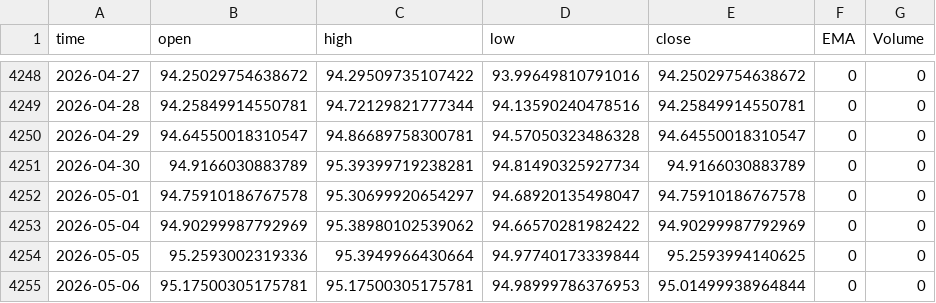
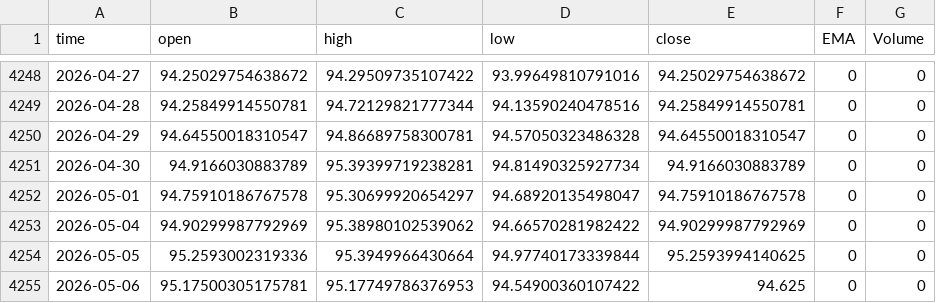
Before and after one commit to Rakshitvashist/regime-detection, a CSV file: FX_IDC_USDINR, 1D.csv, drawn as a sheet; only a part is shown, gaps mark what is left out.

```diff
--- a/FX_IDC_USDINR, 1D.csv
+++ b/FX_IDC_USDINR, 1D.csv
@@ -4254,2 +4254,2 @@ time,open,high,low,close,EMA,Volume
 2026-05-05,95.2593002319336,95.3949966430664,94.97740173339844,95.2593994140625,0,0
-2026-05-06,95.17500305175781,95.17500305175781,94.98999786376953,95.01499938964844,0,0
+2026-05-06,95.17500305175781,95.17749786376953,94.54900360107422,94.625,0,0
```
Also changed, not shown: NSE_BANKNIFTY, 1D.csv, NSE_CNX500, 1D.csv, 35 other files.
